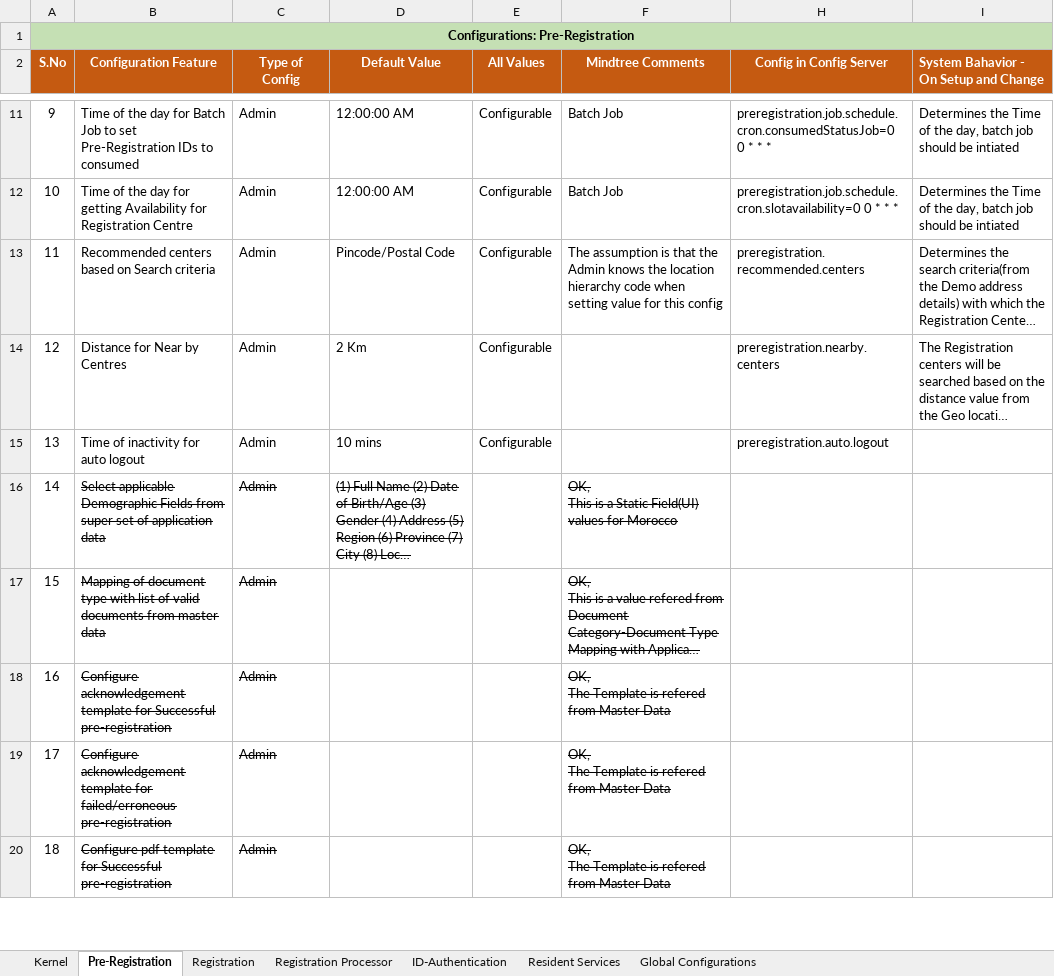
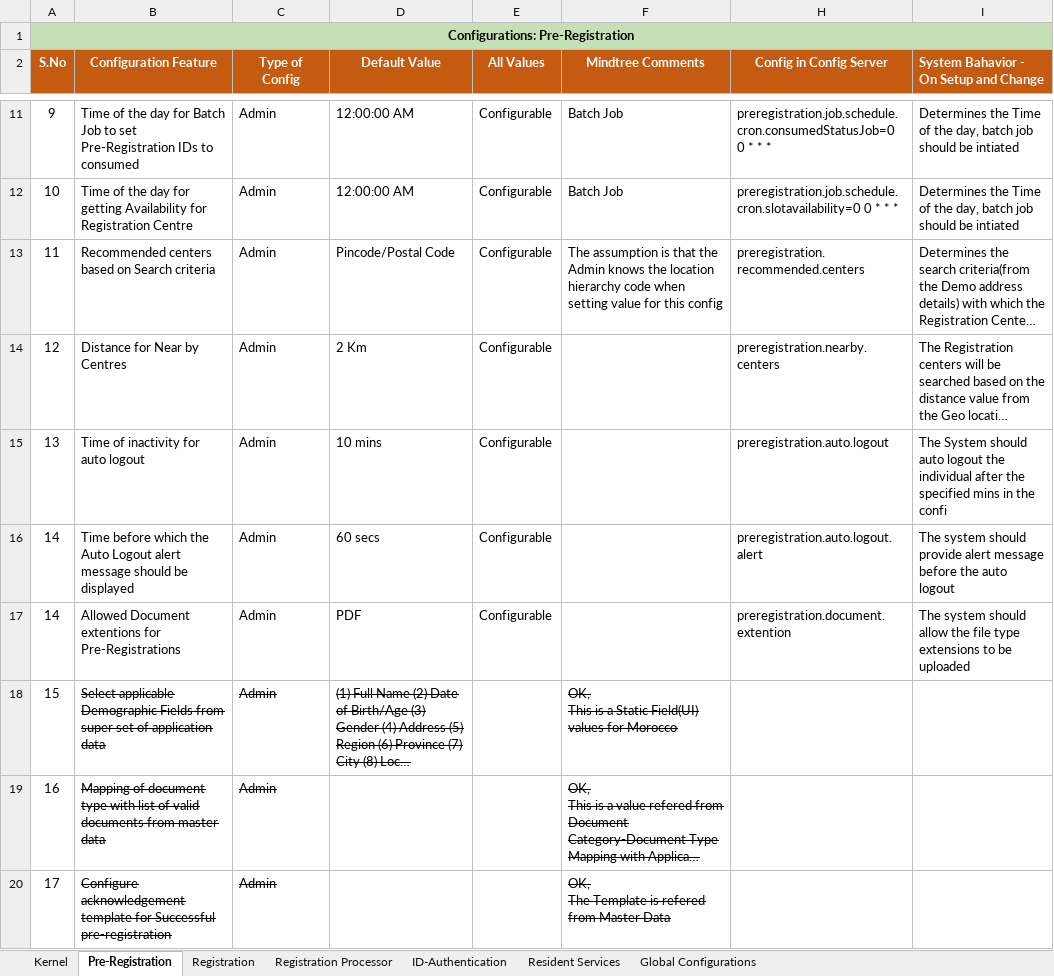
Before and after one commit to mosip/mosip-ref-impl, an Excel workbook: docs/requirements/MOSIP_Configurations_Consolidated List_Updated_14Nov18_CV_Final.xlsx, sheet Pre-Registration, drawn as a sheet; only a part is shown, gaps mark what is left out; the shorter side is filled out with more unchanged rows; long unchanged cells end in …; values as stored, in another font and other column widths than the file's, no borders; table styles not drawn; addresses are those after the commit; the diff names each change by its address in the sheet, - before the commit and + after, or states it on an @@ line.

Commit message:
Add files via upload

```diff
--- a/docs/requirements/MOSIP_Configurations_Consolidated List_Updated_14Nov18_CV_Final.xlsx (sheet Pre-Registration)
+++ b/docs/requirements/MOSIP_Configurations_Consolidated List_Updated_14Nov18_CV_Final.xlsx (sheet Pre-Registration)
-I15: (empty)
+I15: The System should auto logout the individual after the specified mins in the confi
+row 16: 14 | Time before which the Auto Logout alert message should be displayed | Admin | 60 secs | Configurable |  | preregistration.auto.logout.alert | The system should provide alert message before the auto logout
+row 17: 14 | Allowed Document extentions for Pre-Registrations | Admin | PDF | Configurable |  | preregistration.document.extention | The system should allow the file type extensions to be uploaded
@@ column A (S.No) renumbered from row 18 down @@
```
